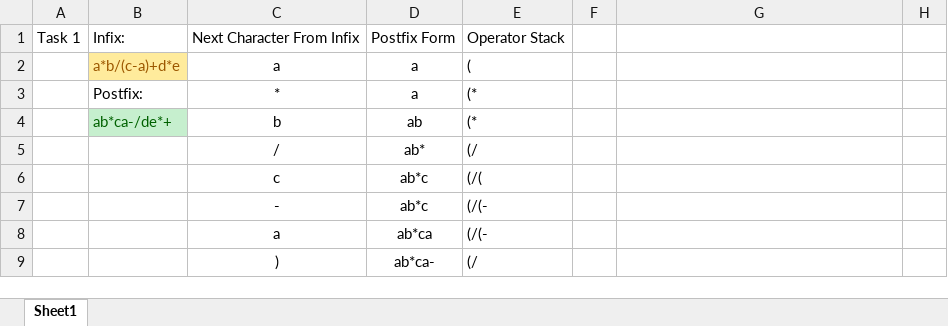
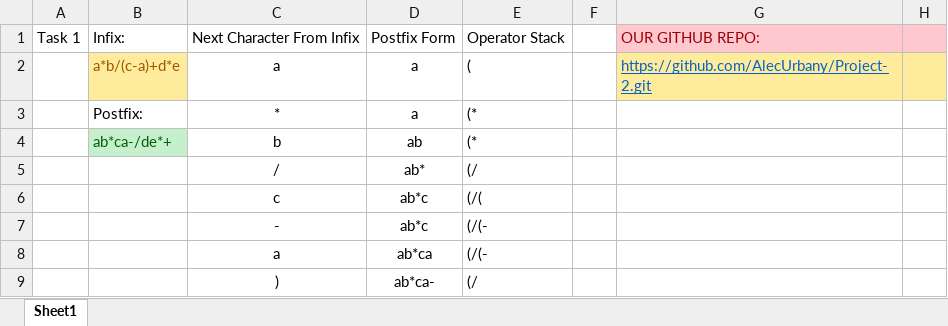
Before and after one commit to AlecUrbany/Project-2, an Excel workbook: Project 2 Alec and Nasser.xlsx, sheet Sheet1, drawn as a sheet; only a part is shown; values as stored, in another font and other column widths than the file's, no borders; the diff names each change by its address in the sheet, - before the commit and + after, or states it on an @@ line.

Commit message:
Co-authored-by: NasserA <NasserA12433@users.noreply.github.com>

```diff
--- a/Project 2 Alec and Nasser.xlsx (sheet Sheet1)
+++ b/Project 2 Alec and Nasser.xlsx (sheet Sheet1)
-G1: (empty)
+G1: OUR GITHUB REPO:
-G1:H1 fill: none
+G1:H1 fill: #FFC7CE
-G2: (empty)
+G2: https://github.com/AlecUrbany/Project-2.git
-G2:H2 fill: none
+G2:H2 fill: #FFEB9C
```
Also changed, not shown: 51 other files.
